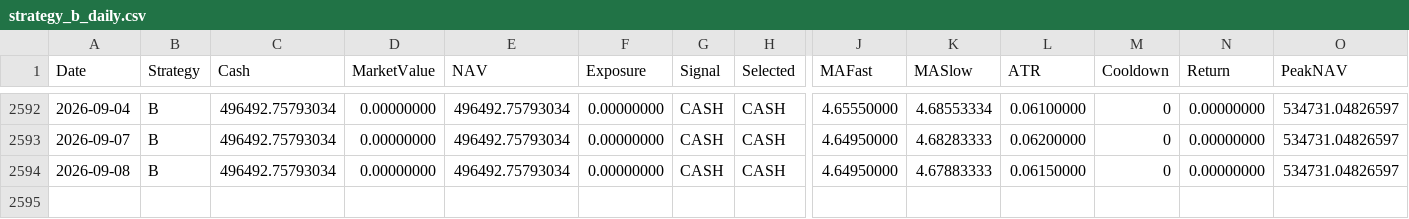
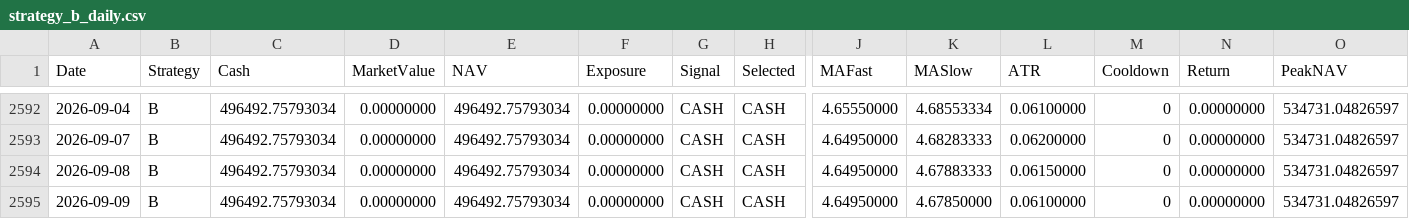
Before and after one commit to RebekahLllimx/quant-trading-ai, a CSV file: data/task7/processed/strategy_b_daily.csv, drawn as a sheet; only a part is shown, gaps mark what is left out; rows hold the shown columns only; the diff names each change by its address in the sheet, - before the commit and + after, or states it on an @@ line.

```diff
--- a/data/task7/processed/strategy_b_daily.csv
+++ b/data/task7/processed/strategy_b_daily.csv
+row 2595: 2026-09-09 | B | 496492.75793034 | 0.00000000 | 496492.75793034 | 0.00000000 | CASH | CASH | 4.64950000 | 4.67850000 | 0.06100000 | 0 | 0.00000000 | 534731.04826597
```
Also changed, not shown: data/task7/processed/strategy_a_daily.csv, data/task7/processed/strategy_c_daily.csv, 21 other files.
